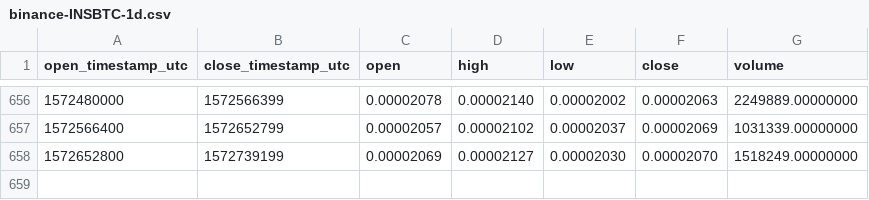
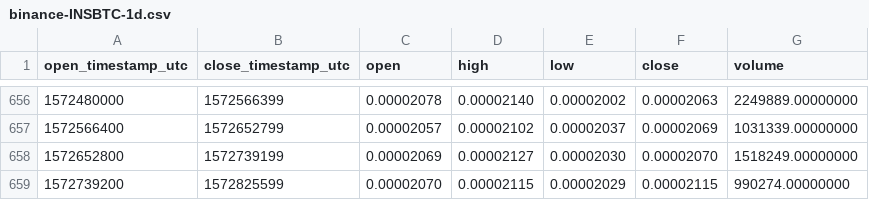
Before and after one commit to cryptobigbro/binance-INSBTC, a CSV file: binance-INSBTC-1d.csv, drawn as a sheet; only a part is shown, gaps mark what is left out.

Commit message:
Update OHLCV data.

```diff
--- a/binance-INSBTC-1d.csv
+++ b/binance-INSBTC-1d.csv
@@ -658 +658,2 @@ open_timestamp_utc,close_timestamp_utc,open,high,low,close,volume
 1572652800,1572739199,0.00002069,0.00002127,0.00002030,0.00002070,1518249.00000000
+1572739200,1572825599,0.00002070,0.00002115,0.00002029,0.00002115,990274.00000000
```
Also changed, not shown: 1 other file.
